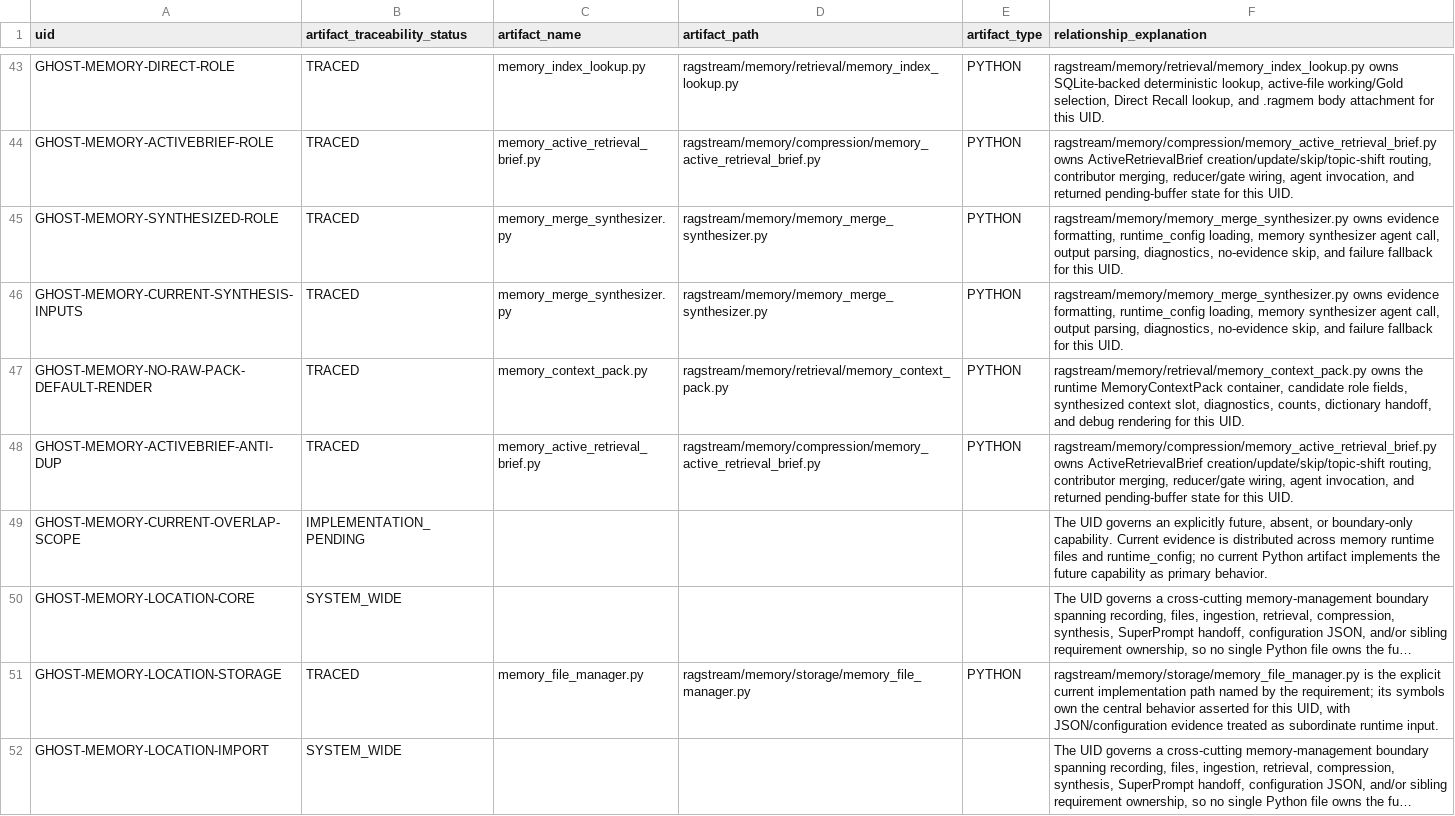
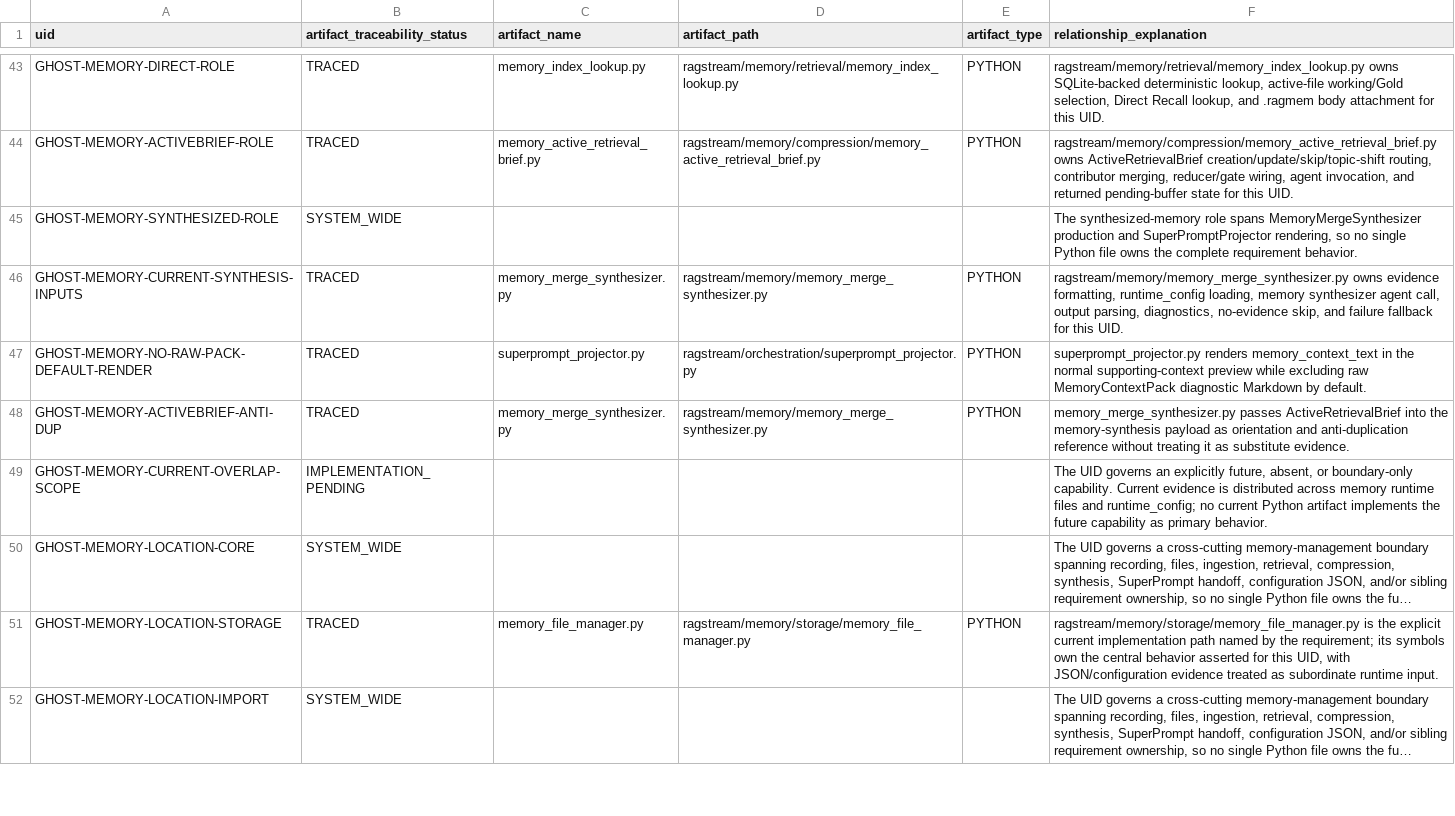
Before and after one commit to RusbehAbtahi/GHOST, a CSV file: doc/01-Requirements/strictdoc_audit/50_memory_management_TRACEABILITY.csv, drawn as a sheet; only a part is shown, gaps mark what is left out; long unchanged cells end in …; the diff covers the shown part only.

```diff
--- a/doc/01-Requirements/strictdoc_audit/50_memory_management_TRACEABILITY.csv
+++ b/doc/01-Requirements/strictdoc_audit/50_memory_management_TRACEABILITY.csv
@@ -44,6 +44,6 @@ GHOST-MEMORY-DIRECT-ROLE,TRACED,memory_index_lookup.py,ragstream/memory/retrieva
 GHOST-MEMORY-ACTIVEBRIEF-ROLE,TRACED,memory_active_retrieval_brief.py,ragstream/memory/compression/memory_active_retrieval_brief.py,PYTHON,"ragstream/memory/compression/memory_active_retrieval_brief.py owns ActiveRetrievalBrief creation/update/skip/topic-shift routing, contributor merging, reducer/gate wiring, agent invocation, and returned pending-buffer state for this UID."
-GHOST-MEMORY-SYNTHESIZED-ROLE,TRACED,memory_merge_synthesizer.py,ragstream/memory/memory_merge_synthesizer.py,PYTHON,"ragstream/memory/memory_merge_synthesizer.py owns evidence formatting, runtime_config loading, memory synthesizer agent call, output parsing, diagnostics, no-evidence skip, and failure fallback for this UID."
+GHOST-MEMORY-SYNTHESIZED-ROLE,SYSTEM_WIDE,,,,"The synthesized-memory role spans MemoryMergeSynthesizer production and SuperPromptProjector rendering, so no single Python file owns the complete requirement behavior."
 GHOST-MEMORY-CURRENT-SYNTHESIS-INPUTS,TRACED,memory_merge_synthesizer.py,ragstream/memory/memory_merge_synthesizer.py,PYTHON,"ragstream/memory/memory_merge_synthesizer.py owns evidence formatting, runtime_config loading, memory synthesizer agent call, output parsing, diagnostics, no-evidence skip, and failure fallback for this UID."
-GHOST-MEMORY-NO-RAW-PACK-DEFAULT-RENDER,TRACED,memory_context_pack.py,ragstream/memory/retrieval/memory_context_pack.py,PYTHON,"ragstream/memory/retrieval/memory_context_pack.py owns the runtime MemoryContextPack container, candidate role fields, synthesized context slot, diagnostics, counts, dictionary handoff, and debug rendering for this UID."
-GHOST-MEMORY-ACTIVEBRIEF-ANTI-DUP,TRACED,memory_active_retrieval_brief.py,ragstream/memory/compression/memory_active_retrieval_brief.py,PYTHON,"ragstream/memory/compression/memory_active_retrieval_brief.py owns ActiveRetrievalBrief creation/update/skip/topic-shift routing, contributor merging, reducer/gate wiring, agent invocation, and returned pending-buffer state for this UID."
+GHOST-MEMORY-NO-RAW-PACK-DEFAULT-RENDER,TRACED,superprompt_projector.py,ragstream/orchestration/superprompt_projector.py,PYTHON,superprompt_projector.py renders memory_context_text in the normal supporting-context preview while excluding raw MemoryContextPack diagnostic Markdown by default.
+GHOST-MEMORY-ACTIVEBRIEF-ANTI-DUP,TRACED,memory_merge_synthesizer.py,ragstream/memory/memory_merge_synthesizer.py,PYTHON,memory_merge_synthesizer.py passes ActiveRetrievalBrief into the memory-synthesis payload as orientation and anti-duplication reference without treating it as substitute evidence.
 GHOST-MEMORY-CURRENT-OVERLAP-SCOPE,IMPLEMENTATION_PENDING,,,,"The UID governs an explicitly future, absent, or boundary-only capability. Current evidence is distributed across memory runtime files and runtime_config; no current Python artifact implements the future capability as primary behavior."
```
Also changed, not shown: 61 edited cells elsewhere in this file, doc/01-Requirements/strictdoc_audit/40_knowledge_management_TRACEABILITY.csv, doc/01-Requirements/strictdoc_audit/41_document_ingestion_TRACEABILITY.csv, 5 other files.
